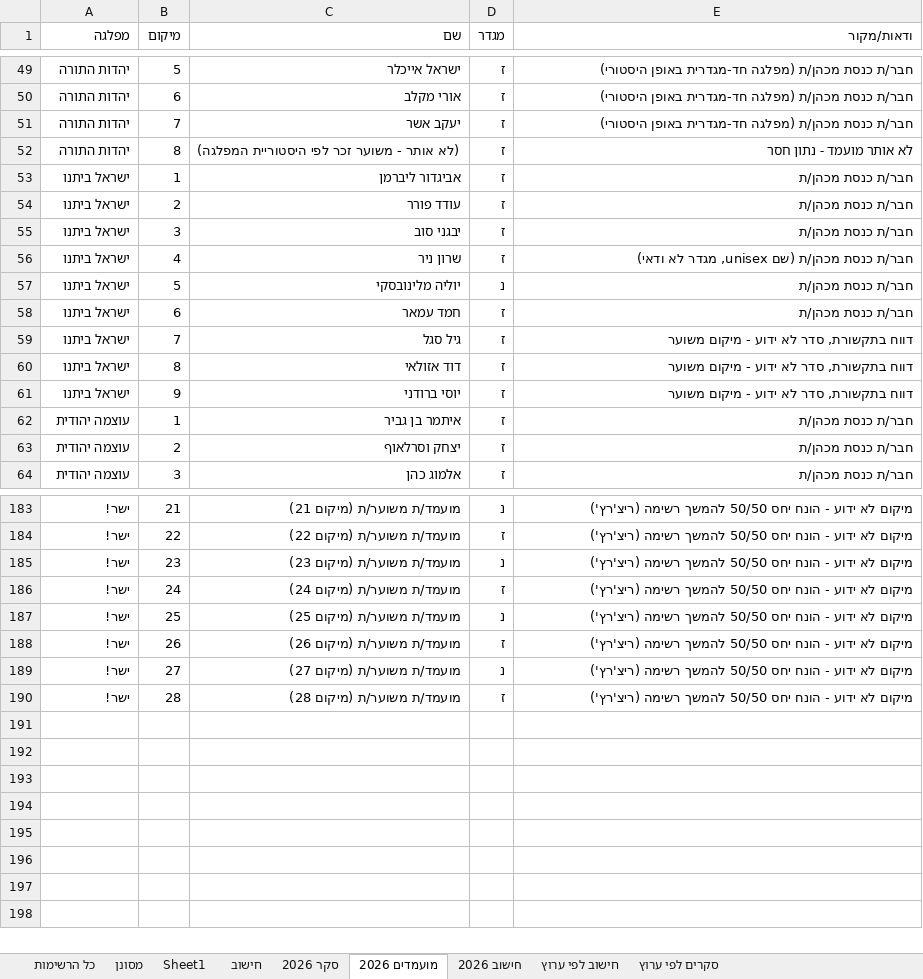
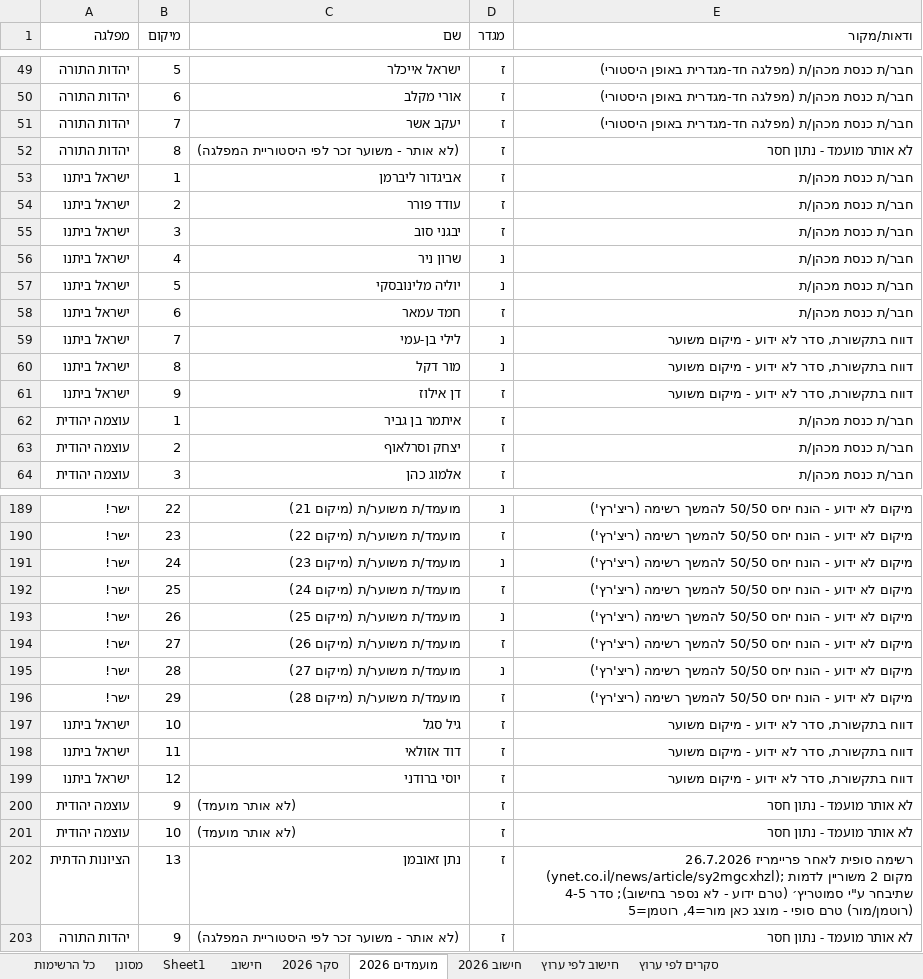
Before and after one commit to 5050gender/party-comparison, an Excel workbook: party-comparison-updated-v30.xlsx, sheet מועמדים 2026, drawn as a sheet; only a part is shown, gaps mark what is left out; values as stored, in another font and other column widths than the file's, no borders; addresses are those after the commit; the diff covers the shown part only; the diff names each change by its address in the sheet, - before the commit and + after, or states it on an @@ line.

```diff
--- a/party-comparison-updated-v30.xlsx (sheet מועמדים 2026)
+++ b/party-comparison-updated-v30.xlsx (sheet מועמדים 2026)
-D56 (מגדר): ז
+D56 (מגדר): נ
-E56 (ודאות/מקור): חבר/ת כנסת מכהן/ת (שם unisex, מגדר לא ודאי)
+E56 (ודאות/מקור): חבר/ת כנסת מכהן/ת
-C59 (שם): גיל סגל
+C59 (שם): לילי בן-עמי
-D59:D60 (מגדר): ז
+D59:D60 (מגדר): נ
-C60 (שם): דוד אזולאי
+C60 (שם): מור דקל
-C61 (שם): יוסי ברודני
+C61 (שם): דן אילוז
-B189 (מיקום): 21
+B189 (מיקום): 22
-B190 (מיקום): 22
+B190 (מיקום): 23
-B191 (מיקום): 23
+B191 (מיקום): 24
-B192 (מיקום): 24
+B192 (מיקום): 25
-B193 (מיקום): 25
+B193 (מיקום): 26
-B194 (מיקום): 26
+B194 (מיקום): 27
-B195 (מיקום): 27
+B195 (מיקום): 28
-B196 (מיקום): 28
+B196 (מיקום): 29
+row 197: ישראל ביתנו | 10 | גיל סגל | ז | דווח בתקשורת, סדר לא ידוע - מיקום משוער
+row 198: ישראל ביתנו | 11 | דוד אזולאי | ז | דווח בתקשורת, סדר לא ידוע - מיקום משוער
+row 199: ישראל ביתנו | 12 | יוסי ברודני | ז | דווח בתקשורת, סדר לא ידוע - מיקום משוער
+row 200: עוצמה יהודית | 9 | (לא אותר מועמד) | ז | לא אותר מועמד - נתון חסר
+row 201: עוצמה יהודית | 10 | (לא אותר מועמד) | ז | לא אותר מועמד - נתון חסר
@@ row 103 moved to row 202: הציונות הדתית @@
+row 203: יהדות התורה | 9 | (לא אותר - משוער זכר לפי היסטוריית המפלגה) | ז | לא אותר מועמד - נתון חסר
```
Also changed, not shown: 9 added rows, 2 removed rows and 23 edited cells elsewhere in this sheet, sheet חישוב לפי ערוץ, sheet חישוב 2026, sheet סקר 2026, sheet חישוב, 1 other file.
